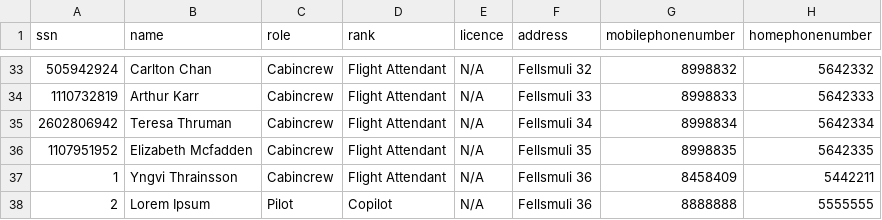
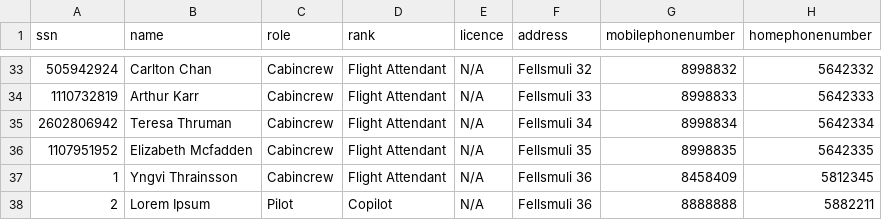
Before and after one commit to DonNinja/VLN-1, a CSV file: STUDENTDATA/Crew.csv, drawn as a sheet; only a part is shown, gaps mark what is left out.

```diff
--- a/STUDENTDATA/Crew.csv
+++ b/STUDENTDATA/Crew.csv
@@ -36,3 +36,3 @@ ssn,name,role,rank,licence,address,mobilephonenumber,homephonenumber
 1107951952,Elizabeth Mcfadden,Cabincrew,Flight Attendant,N/A,Fellsmuli 35,8998835,5642335
-1,Yngvi Thrainsson,Cabincrew,Flight Attendant,N/A,Fellsmuli 36,8458409,5442211
-2,Lorem Ipsum,Pilot,Copilot,N/A,Fellsmuli 36,8888888,5555555
+1,Yngvi Thrainsson,Cabincrew,Flight Attendant,N/A,Fellsmuli 36,8458409,5812345
+2,Lorem Ipsum,Pilot,Copilot,N/A,Fellsmuli 36,8888888,5882211
```
Also changed, not shown: 1 other file.
